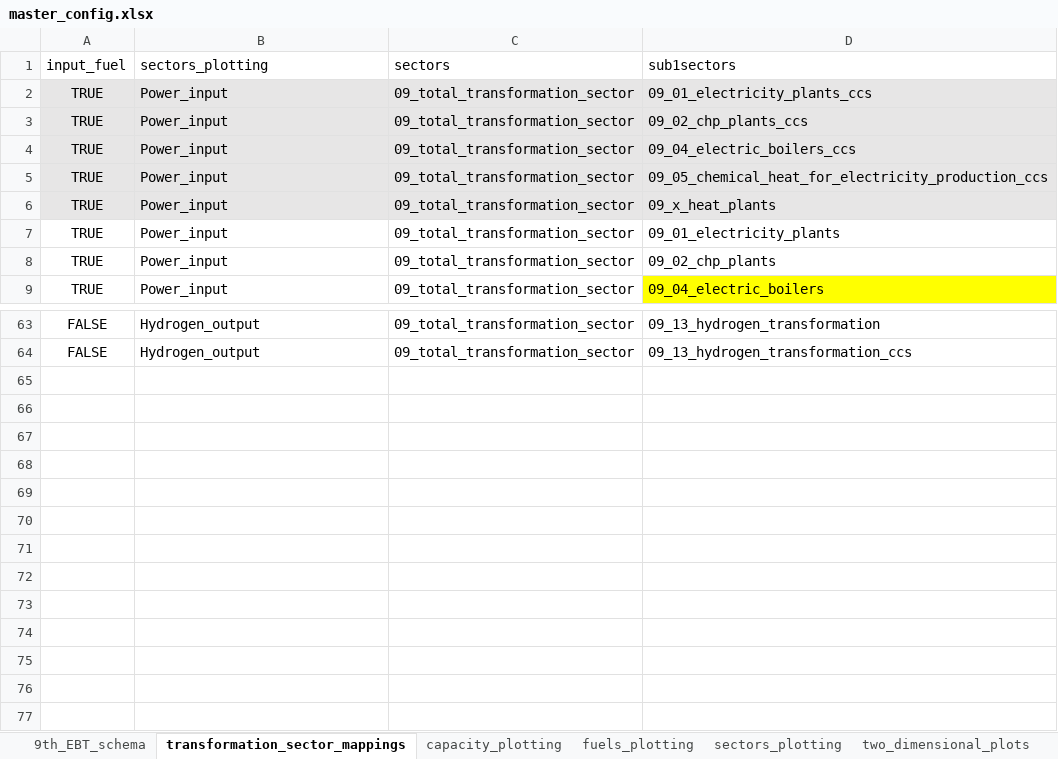
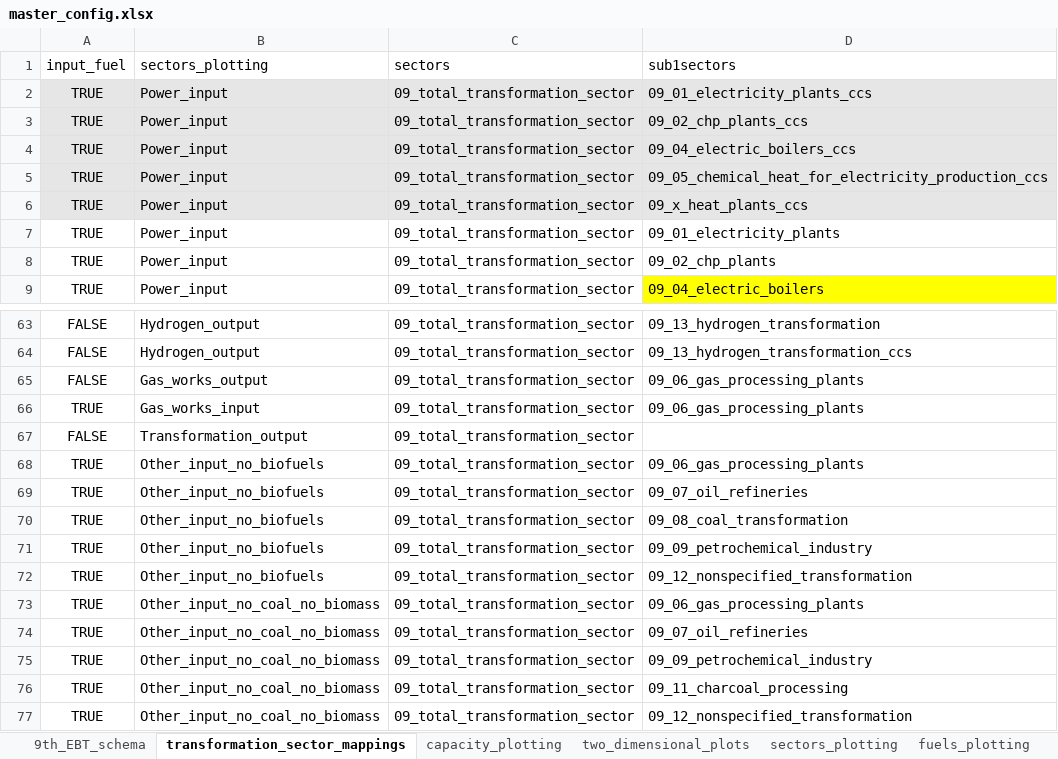
Before and after one commit to asia-pacific-energy-research-centre/9th_edition_visualisation, an Excel workbook: config/master_config.xlsx, sheet transformation_sector_mappings, drawn as a sheet; only a part is shown, gaps mark what is left out; values as stored, in another font and other column widths than the file's, no borders; charts and pictures not drawn; the diff names each change by its address in the sheet, - before the commit and + after, or states it on an @@ line.

```diff
--- a/config/master_config.xlsx (sheet transformation_sector_mappings)
+++ b/config/master_config.xlsx (sheet transformation_sector_mappings)
@@ sheet tab order changed: 9th_EBT_schema | transformation_sector_mappings | capacity_plotting | two_dimensional_plots | sectors_plotting | fuels_plotting @@
-D6 (sub1sectors): 09_x_heat_plants
+D6 (sub1sectors): 09_x_heat_plants_ccs
+row 65: FALSE | Gas_works_output | 09_total_transformation_sector | 09_06_gas_processing_plants
+row 66: TRUE | Gas_works_input | 09_total_transformation_sector | 09_06_gas_processing_plants
+row 67: FALSE | Transformation_output | 09_total_transformation_sector
+row 68: TRUE | Other_input_no_biofuels | 09_total_transformation_sector | 09_06_gas_processing_plants
+row 69: TRUE | Other_input_no_biofuels | 09_total_transformation_sector | 09_07_oil_refineries
+row 70: TRUE | Other_input_no_biofuels | 09_total_transformation_sector | 09_08_coal_transformation
+row 71: TRUE | Other_input_no_biofuels | 09_total_transformation_sector | 09_09_petrochemical_industry
+row 72: TRUE | Other_input_no_biofuels | 09_total_transformation_sector | 09_12_nonspecified_transformation
+row 73: TRUE | Other_input_no_coal_no_biomass | 09_total_transformation_sector | 09_06_gas_processing_plants
+row 74: TRUE | Other_input_no_coal_no_biomass | 09_total_transformation_sector | 09_07_oil_refineries
+row 75: TRUE | Other_input_no_coal_no_biomass | 09_total_transformation_sector | 09_09_petrochemical_industry
+row 76: TRUE | Other_input_no_coal_no_biomass | 09_total_transformation_sector | 09_11_charcoal_processing
+row 77: TRUE | Other_input_no_coal_no_biomass | 09_total_transformation_sector | 09_12_nonspecified_transformation
```
Also changed, not shown: sheet capacity_plotting, sheet colors, sheet two_dimensional_plots, sheet plotting_name_to_label, sheet sectors_plotting, sheet fuels_plotting, 2 more sheets, hidden cells, charts or pictures, 9 other files.
